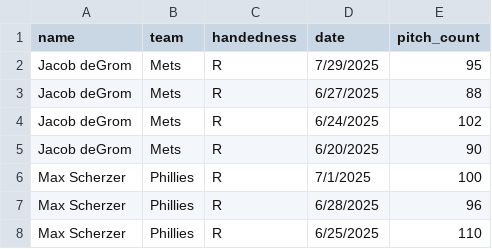
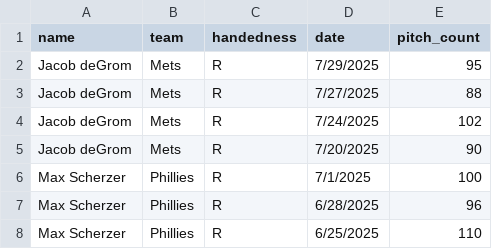
Before and after one commit to NickolisK24/bullpen-tracker, a CSV file: backend/data/game_logs.csv, drawn as a sheet; only a part is shown.

```diff
--- a/backend/data/game_logs.csv
+++ b/backend/data/game_logs.csv
@@ -2,5 +2,5 @@ name,team,handedness,date,pitch_count
 Jacob deGrom,Mets,R,7/29/2025,95
-Jacob deGrom,Mets,R,6/27/2025,88
-Jacob deGrom,Mets,R,6/24/2025,102
-Jacob deGrom,Mets,R,6/20/2025,90
+Jacob deGrom,Mets,R,7/27/2025,88
+Jacob deGrom,Mets,R,7/24/2025,102
+Jacob deGrom,Mets,R,7/20/2025,90
 Max Scherzer,Phillies,R,7/1/2025,100
```
Also changed, not shown: 2 other files.
